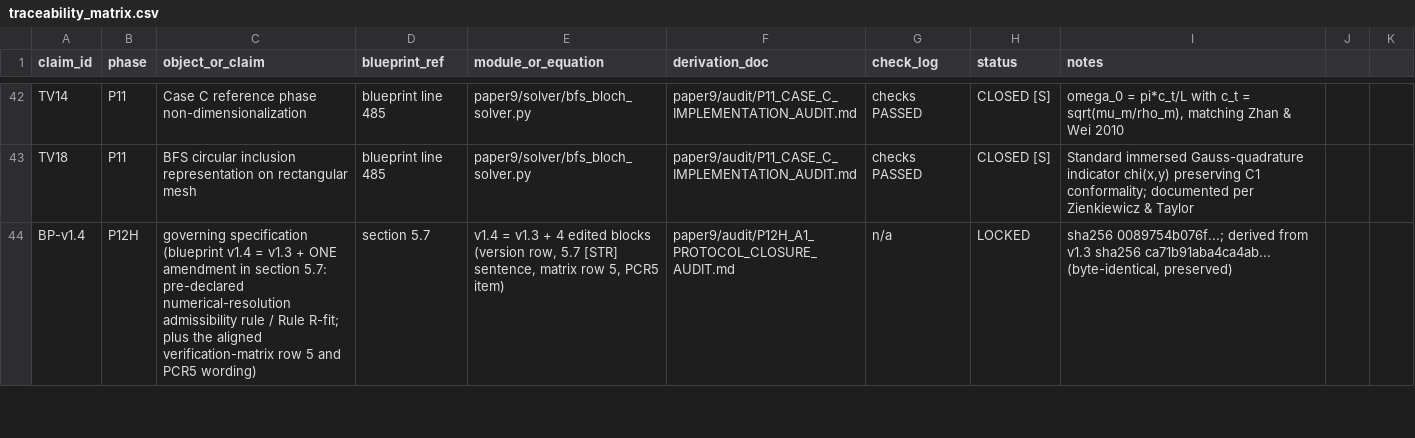
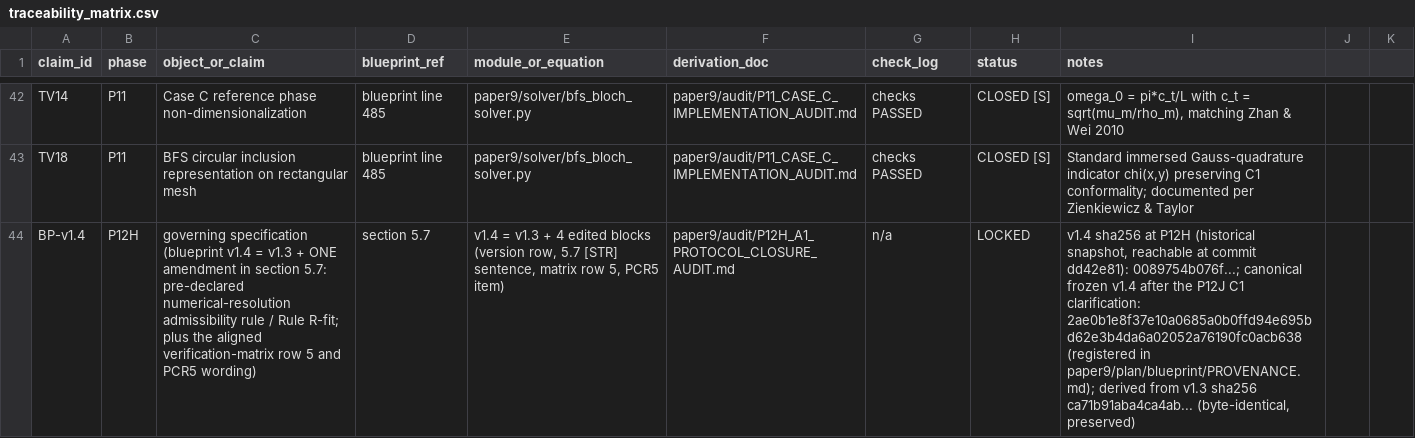
Before and after one commit to vipin-oss/BFS-FEM-MATLAB, a CSV file: paper9/audit/traceability_matrix.csv, drawn as a sheet; only a part is shown, gaps mark what is left out; the diff covers the shown part only; the diff names each change by its address in the sheet, - before the commit and + after, or states it on an @@ line.

Commit message:
P12AA: traceability-metadata remediation (P12Z-O1/O2/O3) + register provenance checker + pre-P13 blocker matrix + 13 guard tests

```diff
--- a/paper9/audit/traceability_matrix.csv
+++ b/paper9/audit/traceability_matrix.csv
-I44 (notes): sha256 0089754b076f...; derived from…
+I44 (notes): v1.4 sha256 at P12H (historical snapshot, reachable at commit dd42e81): 0089754b076f...; canonical frozen v1.4 after the P12J C1 clarification: 2ae0b1e8f37e10a0685a0b0ffd94e695bd62e3b4da6a02052a76190fc0acb638 (registered in paper9/plan/blueprint/PROVENANCE.md); derived from…
```
Also changed, not shown: 4 edited cells elsewhere in this file, 8 other files.
